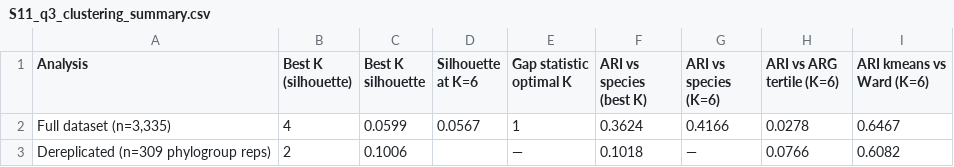
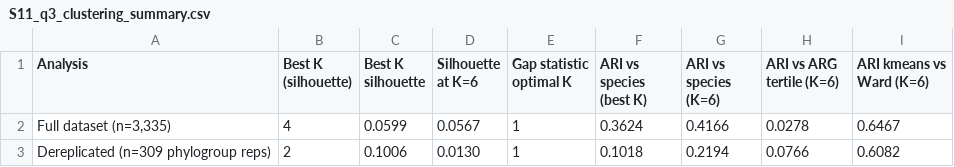
Before and after one commit to vikos77/eskape-defence-ml, a CSV file: results/tables/S11_q3_clustering_summary.csv, drawn as a sheet.

```diff
--- a/results/tables/S11_q3_clustering_summary.csv
+++ b/results/tables/S11_q3_clustering_summary.csv
@@ -2,2 +2,2 @@ Analysis,Best K (silhouette),Best K silhouette,Silhouette at K=6,Gap statistic o
 "Full dataset (n=3,335)",4,0.0599,0.0567,1,0.3624,0.4166,0.0278,0.6467
-Dereplicated (n=309 phylogroup reps),2,0.1006,,—,0.1018,—,0.0766,0.6082
+Dereplicated (n=309 phylogroup reps),2,0.1006,0.0130,1,0.1018,0.2194,0.0766,0.6082
```
Also changed, not shown: results/tables/S12_q3b_multiblock_ari.csv, results/tables/S7_ab_ic2_exclusion.csv, 1 other file.
